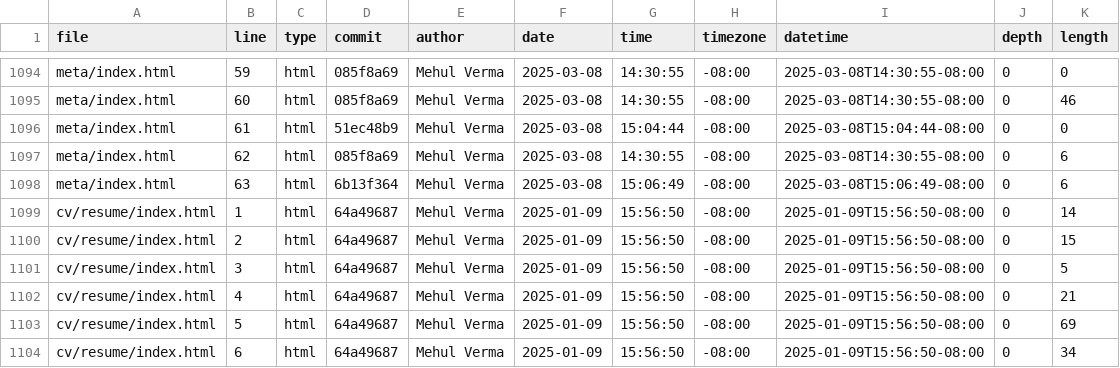
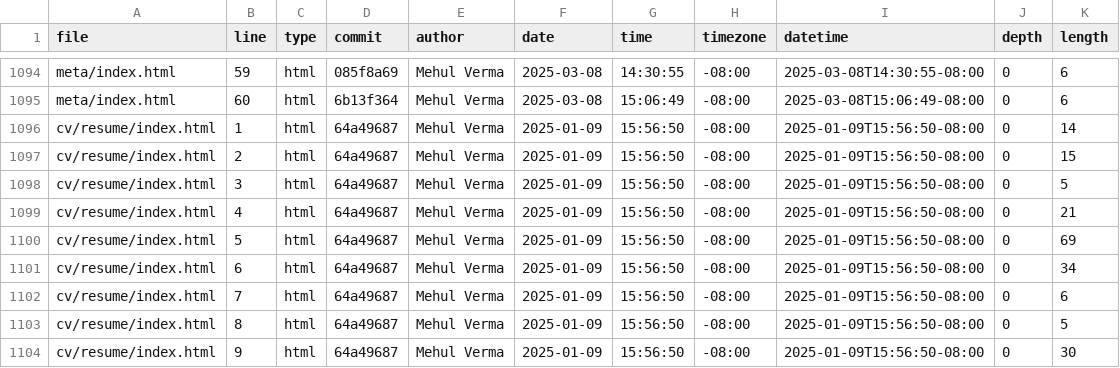
Before and after one commit to mehul422/Lab-1-Portfolio, a CSV file: meta/loc.csv, drawn as a sheet; only a part is shown, gaps mark what is left out; the shorter side is filled out with more unchanged rows; the diff covers the shown part only; the diff names each change by its address in the sheet, - before the commit and + after, or states it on an @@ line.

```diff
--- a/meta/loc.csv
+++ b/meta/loc.csv
-K1094 (length): 0
+K1094 (length): 6
-D1095 (commit): 085f8a69
+D1095 (commit): 6b13f364
-G1095 (time): 14:30:55
+G1095 (time): 15:06:49
-I1095 (datetime): 2025-03-08T14:30:55-08:00
+I1095 (datetime): 2025-03-08T15:06:49-08:00
-K1095 (length): 46
+K1095 (length): 6
-row 1096: meta/index.html | 61 | html | 51ec48b9 | Mehul Verma | 2025-03-08 | 15:04:44 | -08:00 | 2025-03-08T15:04:44-08:00 | 0 | 0
-row 1097: meta/index.html | 62 | html | 085f8a69 | Mehul Verma | 2025-03-08 | 14:30:55 | -08:00 | 2025-03-08T14:30:55-08:00 | 0 | 6
-row 1098: meta/index.html | 63 | html | 6b13f364 | Mehul Verma | 2025-03-08 | 15:06:49 | -08:00 | 2025-03-08T15:06:49-08:00 | 0 | 6
```
Also changed, not shown: 38 edited cells elsewhere in this file.
